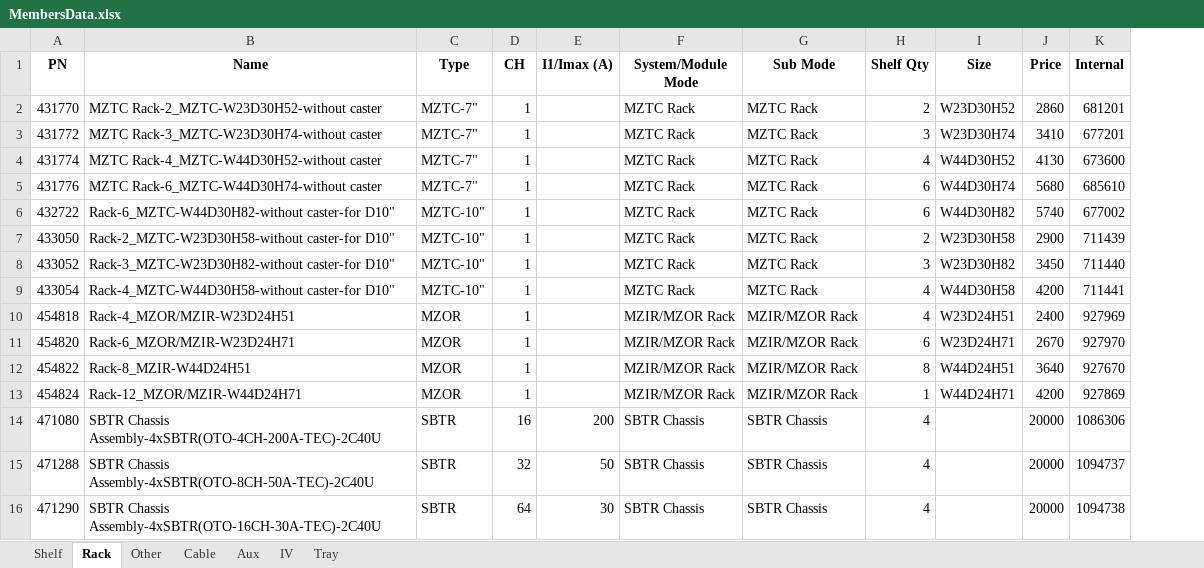
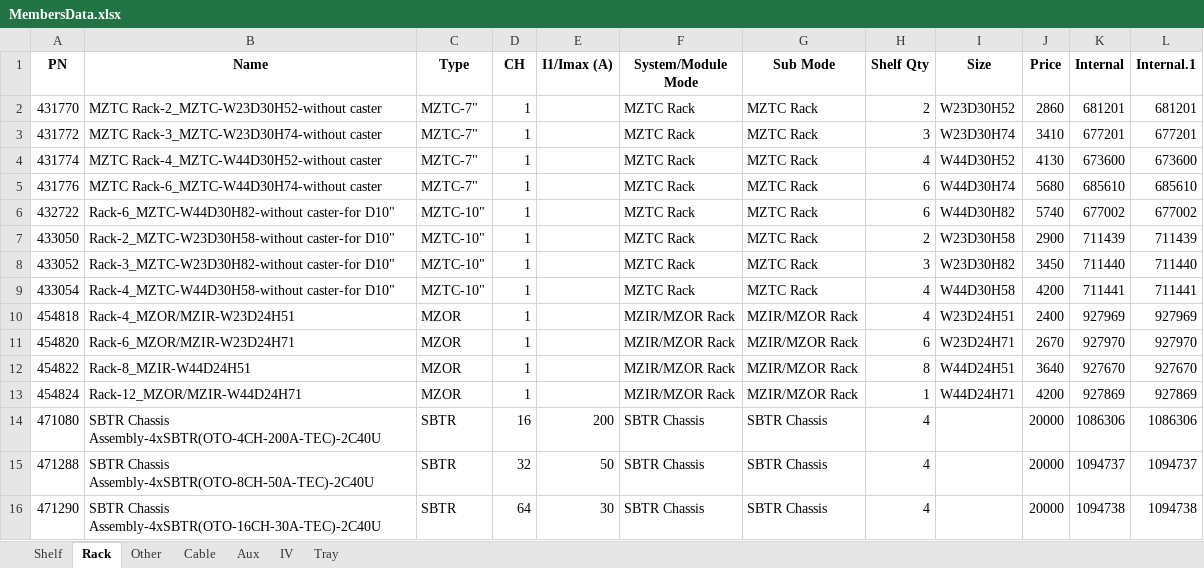
Before and after one commit to yaru-y/MembersData, an Excel workbook: MembersData.xlsx, sheet Rack, drawn as a sheet; values as stored, in another font and other column widths than the file's, no borders; the diff names each change by its address in the sheet, - before the commit and + after, or states it on an @@ line.

```diff
--- a/MembersData.xlsx (sheet Rack)
+++ b/MembersData.xlsx (sheet Rack)
+column L (Internal.1), rows 2-16: 681201 | 677201 | 673600 | 685610 | 677002 | 711439 | 711440 | 711441 | 927969 | 927970 | 927670 | 927869 | 1086306 | 1094737 | 1094738
```
Also changed, not shown: sheet IV, sheet Cable, sheet Aux, sheet Shelf, sheet Tray, sheet Other.
